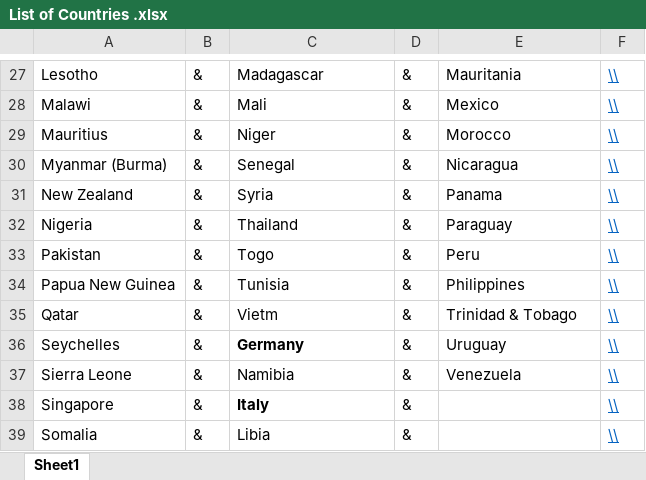
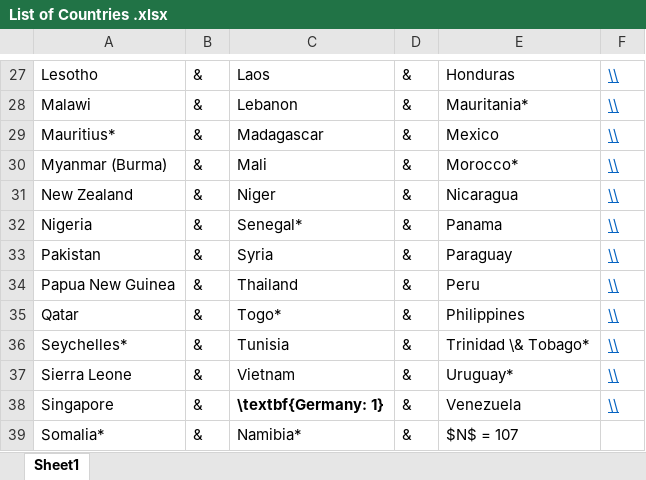
Before and after one commit to jpmvbastos/ColonialLegacy, an Excel workbook: Data/List of Countries .xlsx, sheet Sheet1, drawn as a sheet; only a part is shown, gaps mark what is left out; values as stored, in another font and other column widths than the file's, no borders; removed rows and columns are numbered as before the commit, all else as after; the diff covers the shown part only; the diff names each change by its address in the sheet, - before the commit and + after, or states it on an @@ line.

```diff
--- a/Data/List of Countries .xlsx (sheet Sheet1)
+++ b/Data/List of Countries .xlsx (sheet Sheet1)
-C27: Madagascar
+C27: Laos
-E27: Mauritania
+E27: Honduras
-C28: Mali
+C28: Lebanon
-E28: Mexico
+E28: Mauritania*
-A29: Mauritius
+A29: Mauritius*
-C29: Niger
+C29: Madagascar
-E29: Morocco
+E29: Mexico
-C30: Senegal
+C30: Mali
-E30: Nicaragua
+E30: Morocco*
-C31: Syria
+C31: Niger
-E31: Panama
+E31: Nicaragua
-C32: Thailand
+C32: Senegal*
-E32: Paraguay
+E32: Panama
-C33: Togo
+C33: Syria
-E33: Peru
+E33: Paraguay
-C34: Tunisia
+C34: Thailand
-E34: Philippines
+E34: Peru
-C35: Vietm
+C35: Togo*
-E35: Trinidad & Tobago
+E35: Philippines
-A36: Seychelles
+A36: Seychelles*
-C36: Germany
+C36: Tunisia
-C36 bold: on
+C36 bold: off
-E36: Uruguay
+E36: Trinidad \& Tobago*
-C37: Namibia
+C37: Vietnam
-E37: Venezuela
+E37: Uruguay*
-C38: Italy
+C38: \textbf{Germany: 1}
-E38: (empty)
+E38: Venezuela
-row 39: Somalia | & | Libia | & |  | \\
+row 39: Somalia* | & | Namibia* | & | $N$ = 107
```
Also changed, not shown: 2 added rows, 2 removed rows, 49 edited cells and cell formats elsewhere in this sheet, 4 other files.
